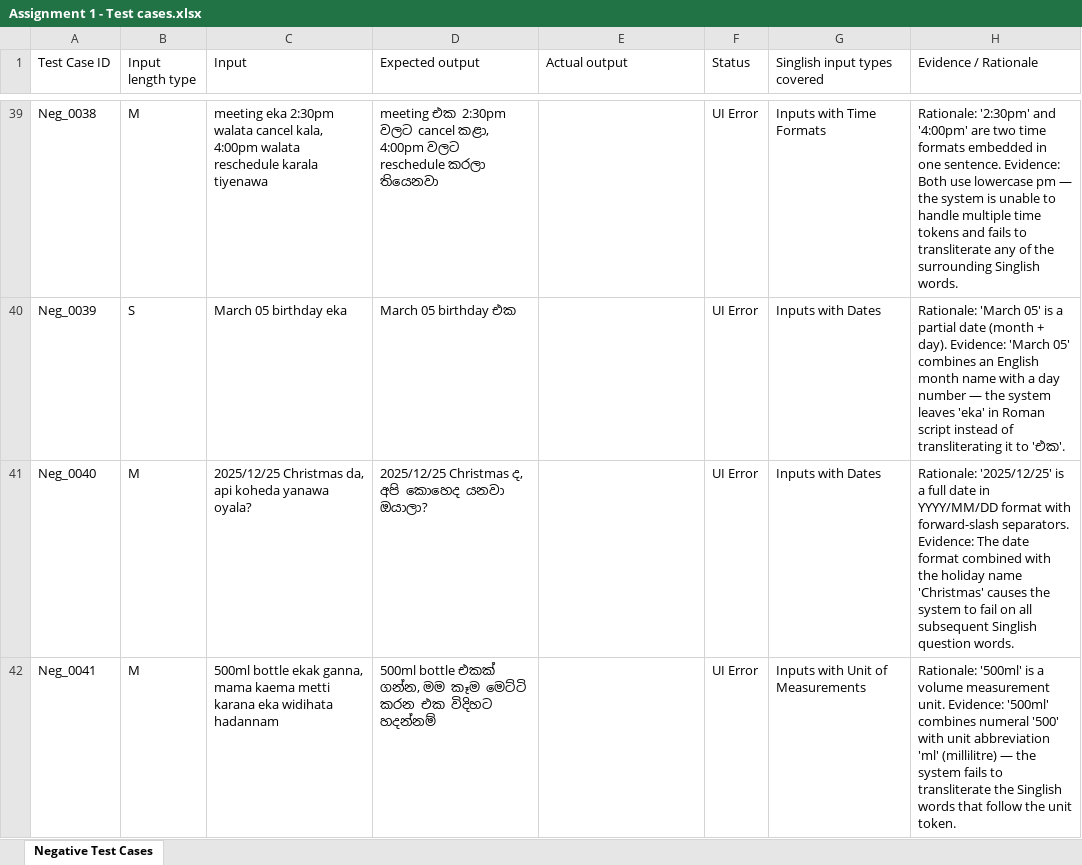
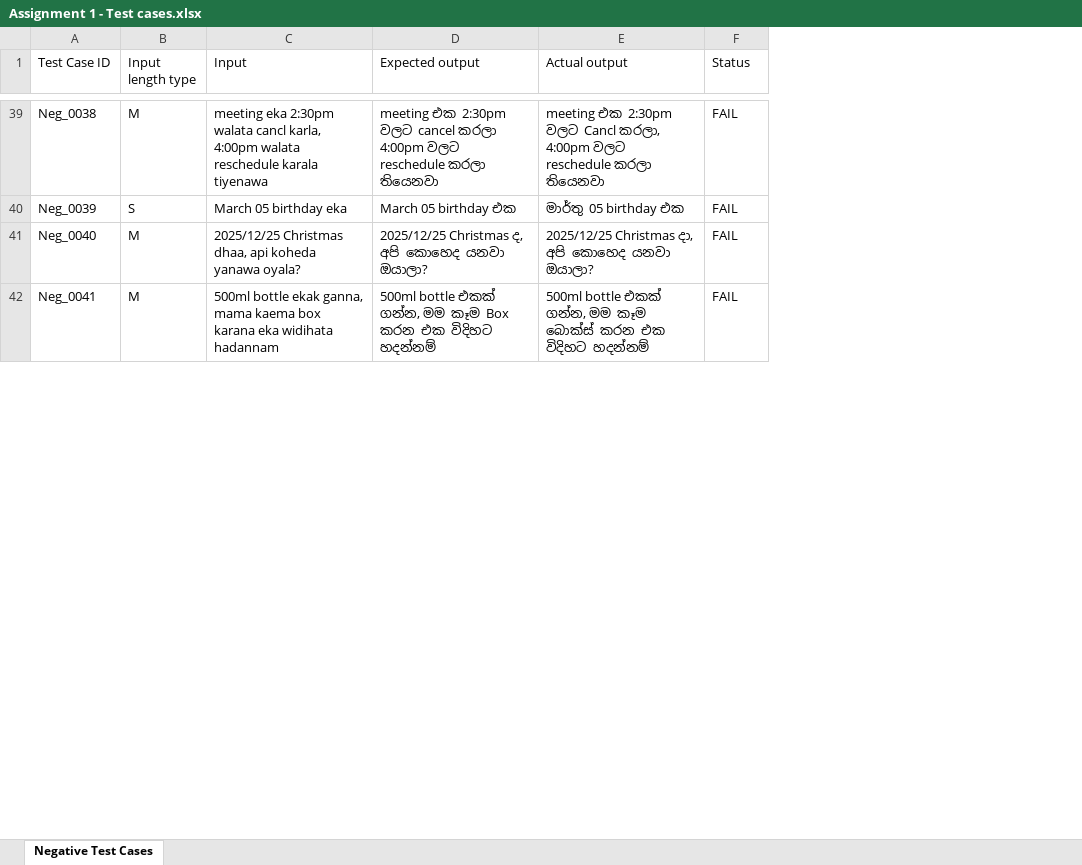
Before and after one commit to Imesh-Bandar/IT23822658-Transliteration-Accuracy-Testing-ITPM, an Excel workbook: Assignment 1 - Test cases.xlsx, sheet Negative Test Cases, drawn as a sheet; only a part is shown, gaps mark what is left out; values as stored, in another font and other column widths than the file's, no cell formats; the diff covers the shown part only; the diff names each change by its address in the sheet, - before the commit and + after, or states it on an @@ line.

```diff
--- a/Assignment 1 - Test cases.xlsx (sheet Negative Test Cases)
+++ b/Assignment 1 - Test cases.xlsx (sheet Negative Test Cases)
-column G (Singlish input types covered), rows 39-42: Inputs with Time Formats | Inputs with Dates | Inputs with Dates | Inputs with Unit of Measurements
-column H (Evidence / Rationale), rows 39-42: Rationale: '2:30pm' and '4:00pm' are two time formats embedded in one sentence. Evidence: Both use lowercase pm — the system is unable to handle multiple time tokens and fails to transliterate any of the surrounding Singlish words. | Rationale: 'March 05' is a partial date (month + day). Evidence: 'March 05' combines an English month name with a day number — the system leaves 'eka' in Roman script instead of transliterating it to 'එක'. | Rationale: '2025/12/25' is a full date in YYYY/MM/DD format with forward-slash separators. Evidence: The date format combined with the holiday name 'Christmas' causes the system to fail on all subsequent Singlish question words. | Rationale: '500ml' is a volume measurement unit. Evidence: '500ml' combines numeral '500' with unit abbreviation 'ml' (millilitre) — the system fails to transliterate the Singlish words that follow the unit token.
-C39 (Input): …2:30pm walata cancel kala, 4:00pm walata…
+C39 (Input): …2:30pm walata cancl karla, 4:00pm walata…
-D39 (Expected output): …වලට cancel කළා, 4:00pm වලට…
+D39 (Expected output): …වලට cancel කරලා 4:00pm වලට…
-E39 (Actual output): (empty)
+E39 (Actual output): meeting එක 2:30pm වලට Cancl කරලා, 4:00pm වලට reschedule කරලා තියෙනවා
-F39:F42 (Status): UI Error
+F39:F42 (Status): FAIL
-E40 (Actual output): (empty)
+E40 (Actual output): මාර්තු 05 birthday එක
-C41 (Input): 2025/12/25 Christmas da, api koheda…
+C41 (Input): 2025/12/25 Christmas dhaa, api koheda…
-E41 (Actual output): (empty)
+E41 (Actual output): 2025/12/25 Christmas දා, අපි කොහෙද යනවා ඔයාලා?
-C42 (Input): …mama kaema metti karana eka…
+C42 (Input): …mama kaema box karana eka…
-D42 (Expected output): …මම කෑම මෙට්ටි කරන එක…
+D42 (Expected output): …මම කෑම Box කරන එක…
-E42 (Actual output): (empty)
+E42 (Actual output): 500ml bottle එකක් ගන්න, මම කෑම බොක්ස් කරන එක විදිහට හදන්නම්
```
Also changed, not shown: 91 edited cells elsewhere in this sheet, cell formats, 2 other files.
